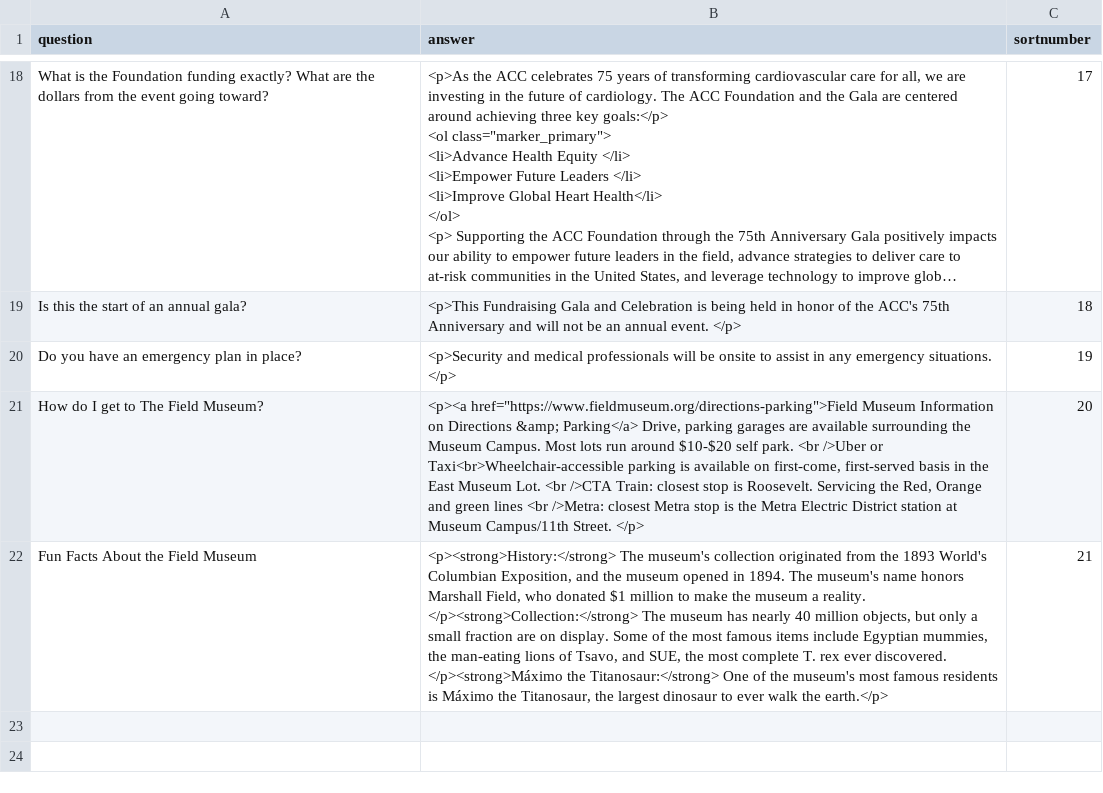
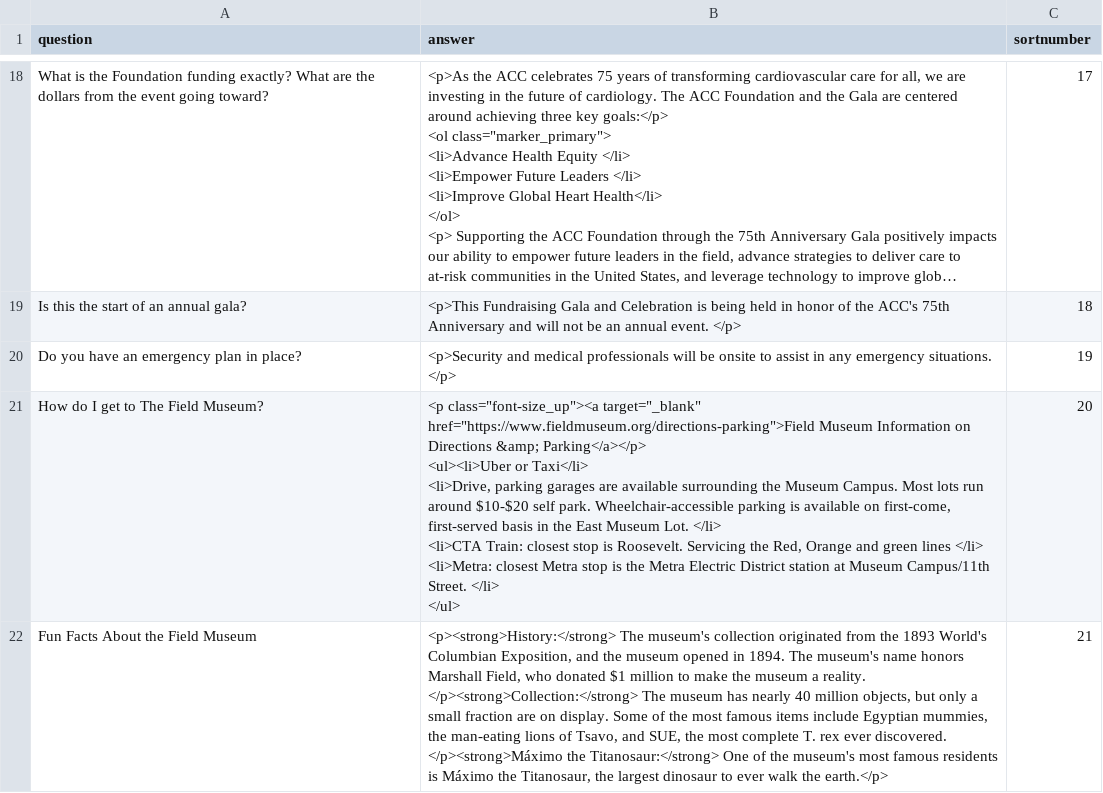
Before and after one commit to ACC-Style/PrototypingACCorg, a CSV file: _data/faqs.csv, drawn as a sheet; only a part is shown, gaps mark what is left out; long unchanged cells end in …; ↵ is a line break in a cell; the diff names each change by its address in the sheet, - before the commit and + after, or states it on an @@ line.

Commit message:
updated html

```diff
--- a/_data/faqs.csv
+++ b/_data/faqs.csv
-B21 (answer): <p><a href="https://www.fieldmuseum.org/directions-parking">Field Museum Information on Directions &amp; Parking</a> Drive, parking garages are available surrounding the Museum Campus. Most lots run around $10-$20 self park. <br />Uber or Taxi<br>Wheelchair-accessible parking is available on first-come, first-served basis in the East Museum Lot. <br />CTA Train: closest stop is Roosevelt. Servicing the Red, Orange and green lines <br />Metra: closest Metra stop is the Metra Electric District station at Museum Campus/11th Street. </p>
+B21 (answer): <p class="font-size_up"><a target="_blank" href="https://www.fieldmuseum.org/directions-parking">Field Museum Information on Directions &amp; Parking</a></p> ↵ <ul><li>Uber or Taxi</li> ↵ <li>Drive, parking garages are available surrounding the Museum Campus. Most lots run around $10-$20 self park. Wheelchair-accessible parking is available on first-come, first-served basis in the East Museum Lot. </li> ↵ <li>CTA Train: closest stop is Roosevelt. Servicing the Red, Orange and green lines </li> ↵ <li>Metra: closest Metra stop is the Metra Electric District station at Museum Campus/11th Street. </li> ↵ </ul>
```
